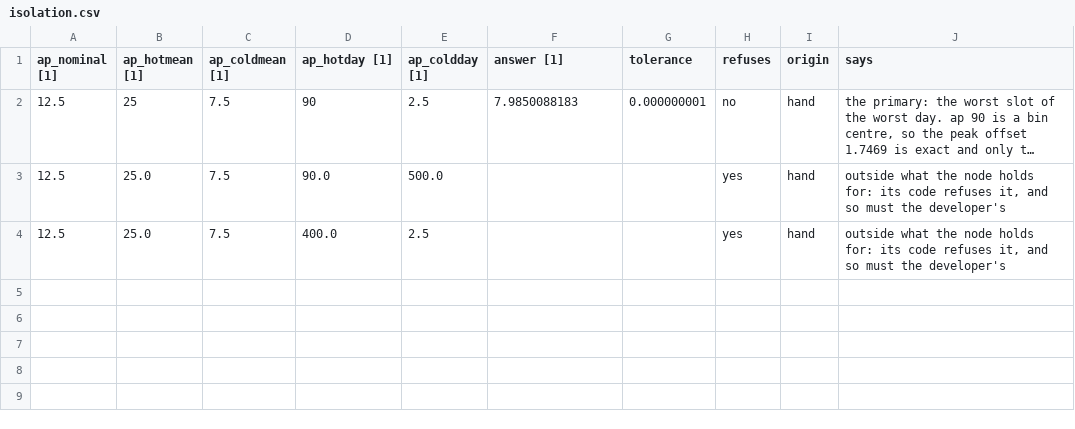
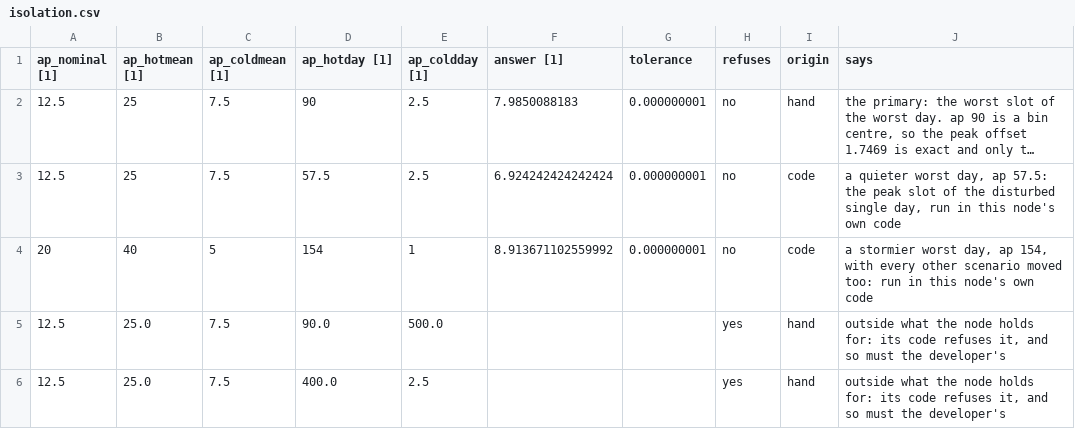
Before and after one commit to AmanRai0603/VLEO_SIMULATOR, a CSV file: groups/solar/nodes/sw_kp_scenarios/results/isolation.csv, drawn as a sheet; long unchanged cells end in …; the diff names each change by its address in the sheet, - before the commit and + after, or states it on an @@ line.

```diff
--- a/groups/solar/nodes/sw_kp_scenarios/results/isolation.csv
+++ b/groups/solar/nodes/sw_kp_scenarios/results/isolation.csv
+row 3: 12.5 | 25 | 7.5 | 57.5 | 2.5 | 6.924242424242424 | 0.000000001 | no | code | a quieter worst day, ap 57.5: the peak slot of the disturbed single day, run in this node's own code
+row 4: 20 | 40 | 5 | 154 | 1 | 8.913671102559992 | 0.000000001 | no | code | a stormier worst day, ap 154, with every other scenario moved too: run in this node's own code
```
Also changed, not shown: groups/solar/group.csv, groups/solar/nodes.csv, 38 other files.
